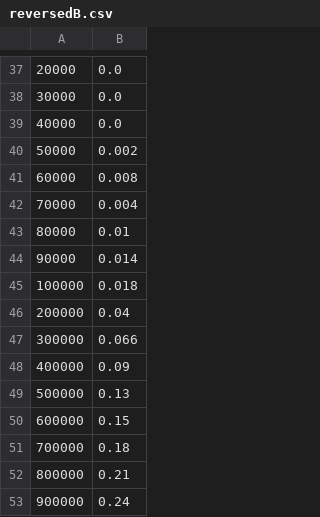
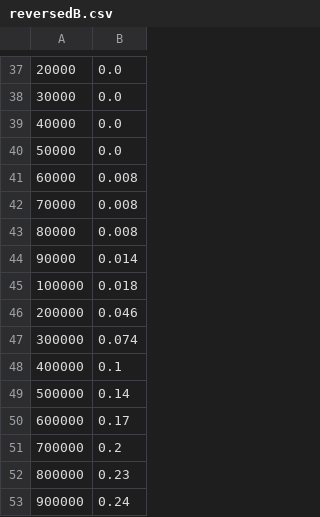
Before and after one commit to Gregaly/comp2521, a CSV file: week09/reversedB.csv, drawn as a sheet; only a part is shown, gaps mark what is left out.

```diff
--- a/week09/reversedB.csv
+++ b/week09/reversedB.csv
@@ -39,15 +39,15 @@
 40000,0.0
-50000,0.002
+50000,0.0
 60000,0.008
-70000,0.004
-80000,0.01
+70000,0.008
+80000,0.008
 90000,0.014
 100000,0.018
-200000,0.04
-300000,0.066
-400000,0.09
-500000,0.13
-600000,0.15
-700000,0.18
-800000,0.21
+200000,0.046
+300000,0.074
+400000,0.1
+500000,0.14
+600000,0.17
+700000,0.2
+800000,0.23
 900000,0.24
```
Also changed, not shown: week09/reversedA.csv, week09/sortedB.csv, 4 other files.
